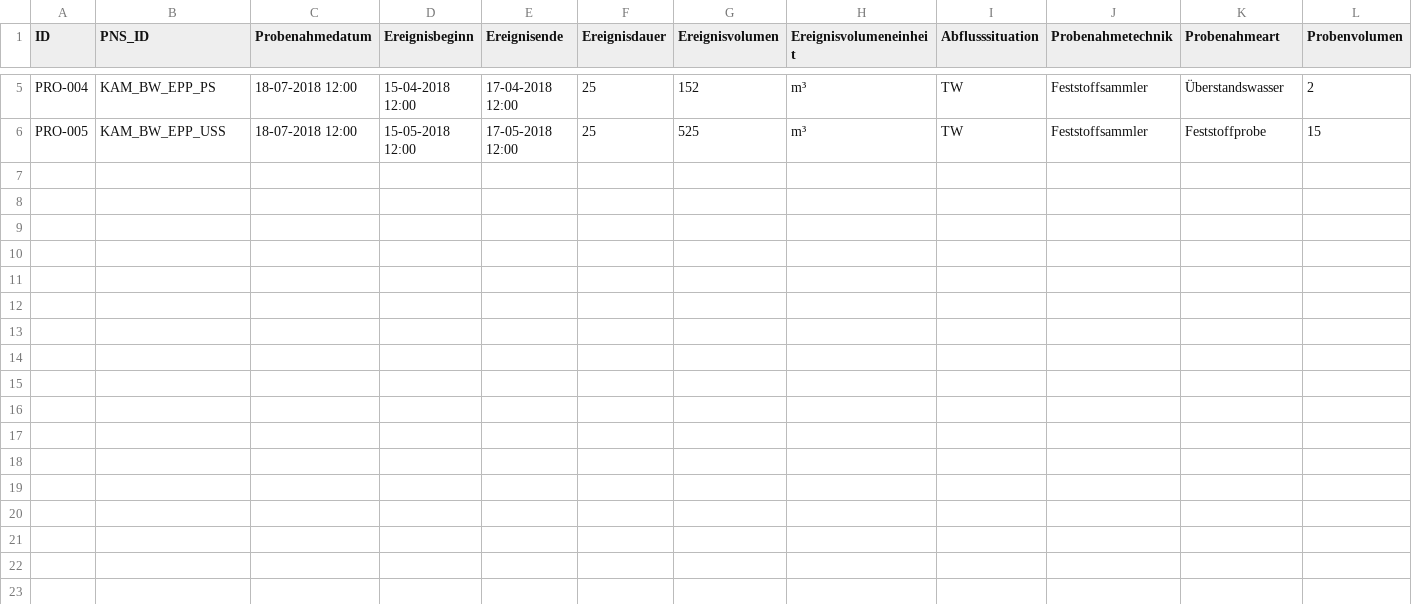
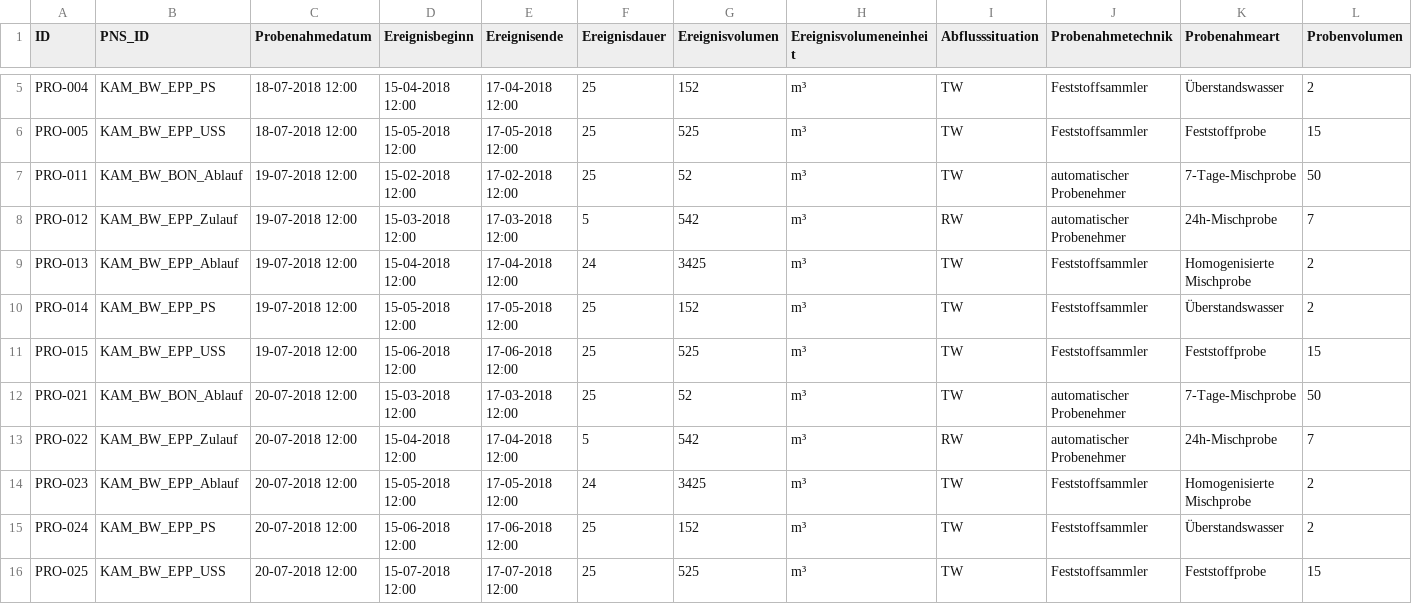
Before and after one commit to 52North/dakamon-r-tools, a CSV file: Daten/smpl_Probe.csv, drawn as a sheet; only a part is shown, gaps mark what is left out; rows hold the shown columns only; the diff names each change by its address in the sheet, - before the commit and + after, or states it on an @@ line.

Commit message:
add test data for different times and same pns

```diff
--- a/Daten/smpl_Probe.csv
+++ b/Daten/smpl_Probe.csv
+row 7: PRO-011 | KAM_BW_BON_Ablauf | 19-07-2018 12:00 | 15-02-2018 12:00 | 17-02-2018 12:00 | 25 | 52 | m³ | TW | automatischer Probenehmer | 7-Tage-Mischprobe | 50
+row 8: PRO-012 | KAM_BW_EPP_Zulauf | 19-07-2018 12:00 | 15-03-2018 12:00 | 17-03-2018 12:00 | 5 | 542 | m³ | RW | automatischer Probenehmer | 24h-Mischprobe | 7
+row 9: PRO-013 | KAM_BW_EPP_Ablauf | 19-07-2018 12:00 | 15-04-2018 12:00 | 17-04-2018 12:00 | 24 | 3425 | m³ | TW | Feststoffsammler | Homogenisierte Mischprobe | 2
+row 10: PRO-014 | KAM_BW_EPP_PS | 19-07-2018 12:00 | 15-05-2018 12:00 | 17-05-2018 12:00 | 25 | 152 | m³ | TW | Feststoffsammler | Überstandswasser | 2
+row 11: PRO-015 | KAM_BW_EPP_USS | 19-07-2018 12:00 | 15-06-2018 12:00 | 17-06-2018 12:00 | 25 | 525 | m³ | TW | Feststoffsammler | Feststoffprobe | 15
+row 12: PRO-021 | KAM_BW_BON_Ablauf | 20-07-2018 12:00 | 15-03-2018 12:00 | 17-03-2018 12:00 | 25 | 52 | m³ | TW | automatischer Probenehmer | 7-Tage-Mischprobe | 50
+row 13: PRO-022 | KAM_BW_EPP_Zulauf | 20-07-2018 12:00 | 15-04-2018 12:00 | 17-04-2018 12:00 | 5 | 542 | m³ | RW | automatischer Probenehmer | 24h-Mischprobe | 7
+row 14: PRO-023 | KAM_BW_EPP_Ablauf | 20-07-2018 12:00 | 15-05-2018 12:00 | 17-05-2018 12:00 | 24 | 3425 | m³ | TW | Feststoffsammler | Homogenisierte Mischprobe | 2
+row 15: PRO-024 | KAM_BW_EPP_PS | 20-07-2018 12:00 | 15-06-2018 12:00 | 17-06-2018 12:00 | 25 | 152 | m³ | TW | Feststoffsammler | Überstandswasser | 2
+row 16: PRO-025 | KAM_BW_EPP_USS | 20-07-2018 12:00 | 15-07-2018 12:00 | 17-07-2018 12:00 | 25 | 525 | m³ | TW | Feststoffsammler | Feststoffprobe | 15
```
Also changed, not shown: Daten/smpl_Messung.csv.
